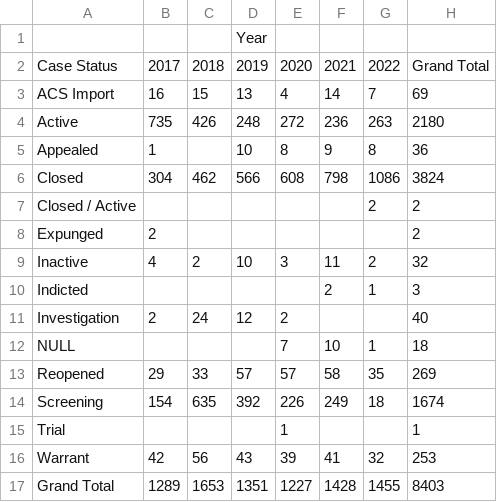
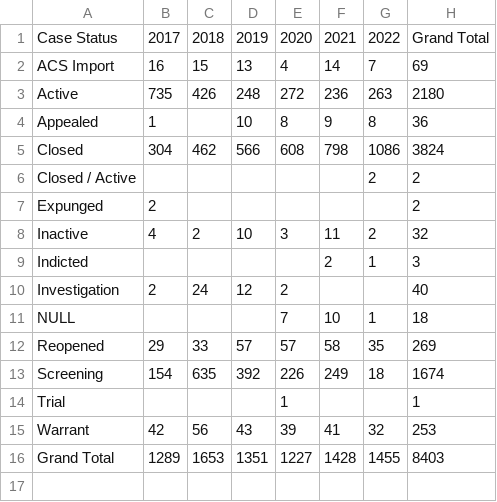
Before and after one commit to negalakew/CCJ.Maryland, a CSV file: Prince_George/Charging/CaseCountByCaseStatusbyByCaseStartYear.csv, drawn as a sheet.

Commit message:
Add files via upload

```diff
--- a/Prince_George/Charging/CaseCountByCaseStatusbyByCaseStartYear.csv
+++ b/Prince_George/Charging/CaseCountByCaseStatusbyByCaseStartYear.csv
@@ -1,2 +1 @@
-,,,Year,,,,
 Case Status,2017,2018,2019,2020,2021,2022,Grand Total
```
